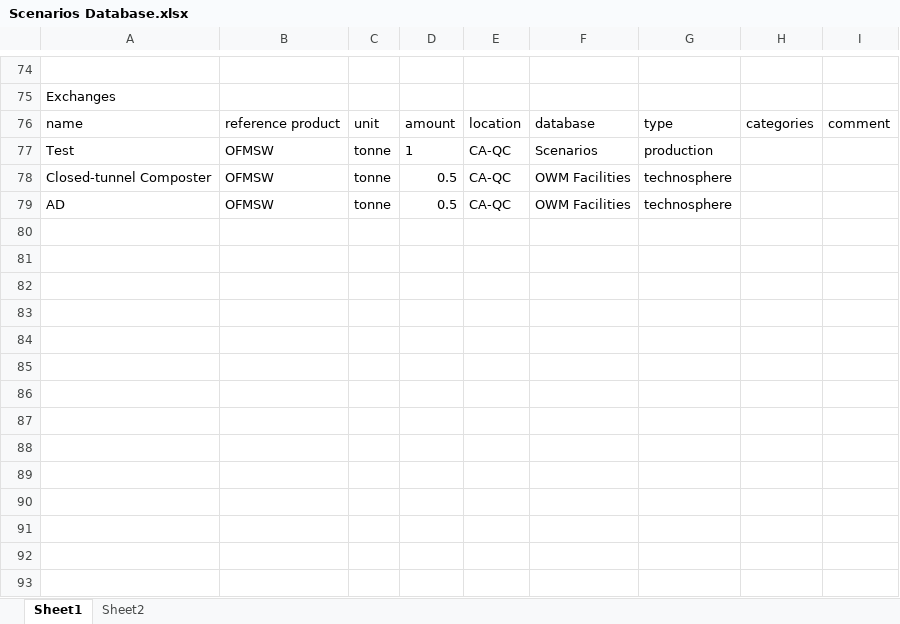
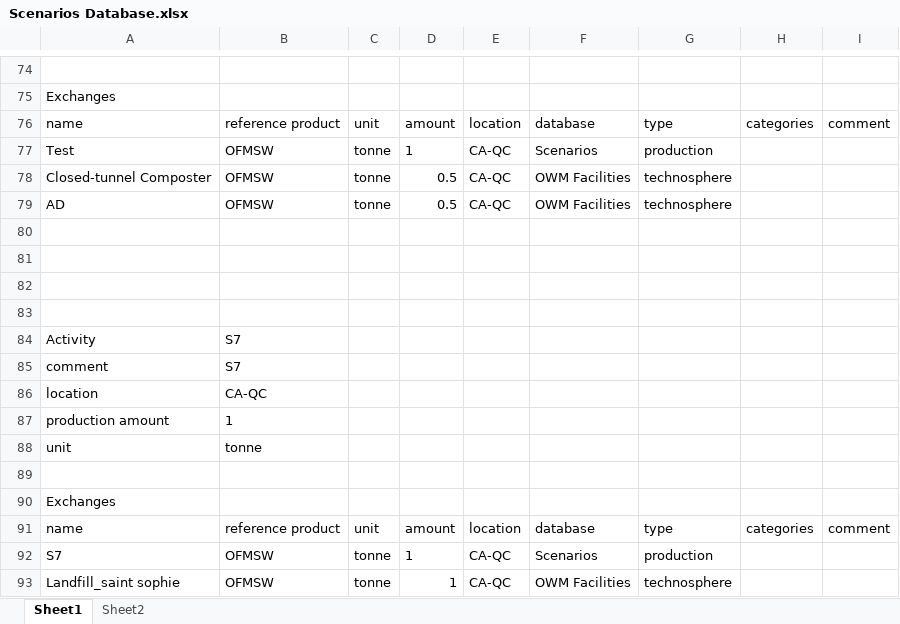
Before and after one commit to alirezt/Carbon-Mows, an Excel workbook: pythonshinyproject/dashboard/data/brightway/Scenarios Database.xlsx, sheet Sheet1, drawn as a sheet; only a part is shown, gaps mark what is left out; values as stored, in another font and other column widths than the file's, no borders; the diff names each change by its address in the sheet, - before the commit and + after, or states it on an @@ line.

```diff
--- a/pythonshinyproject/dashboard/data/brightway/Scenarios Database.xlsx (sheet Sheet1)
+++ b/pythonshinyproject/dashboard/data/brightway/Scenarios Database.xlsx (sheet Sheet1)
+row 80: (empty)
+row 81: (empty)
+row 82: (empty)
+row 83: (empty)
+row 84: Activity | S7
+row 85: comment | S7
+row 86: location | CA-QC
+row 87: production amount | 1
+row 88: unit | tonne
+row 89: (empty)
+row 90: Exchanges
+row 91: name | reference product | unit | amount | location | database | type | categories | comment
+row 92: S7 | OFMSW | tonne | 1 | CA-QC | Scenarios | production
+row 93: Landfill_saint sophie | OFMSW | tonne | 1 | CA-QC | OWM Facilities | technosphere
```
Also changed, not shown: 7 other files.
